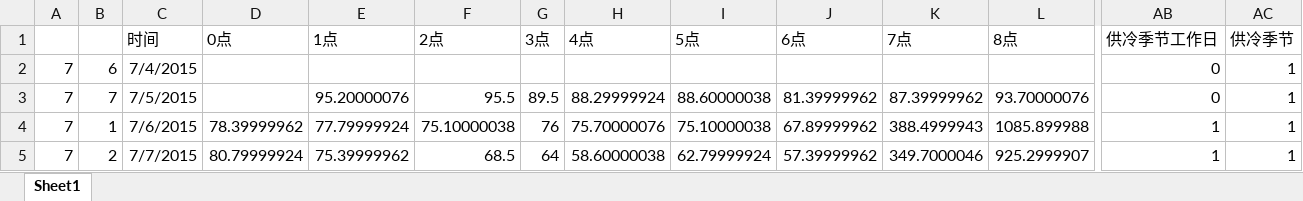
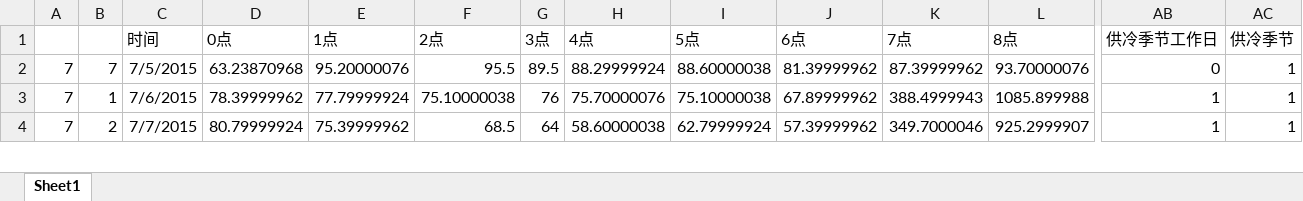
Before and after one commit to DengZeshuai/future-consumption-prediction, an Excel workbook: data/air-condition-consumption2.xlsx, sheet Sheet1, drawn as a sheet; only a part is shown, gaps mark what is left out; values as stored, in another font and other column widths than the file's, no borders; removed rows and columns are numbered as before the commit, all else as after; rows hold the shown columns only; the diff names each change by its address in the sheet, - before the commit and + after, or states it on an @@ line.

```diff
--- a/data/air-condition-consumption2.xlsx (sheet Sheet1)
+++ b/data/air-condition-consumption2.xlsx (sheet Sheet1)
-row 2: 7 | 6 | 7/4/2015 |  |  |  |  |  |  |  |  |  | 0 | 1
-D2 (0点): (empty)
+D2 (0点): 63.23870968
```
Also changed, not shown: 16 other files.
